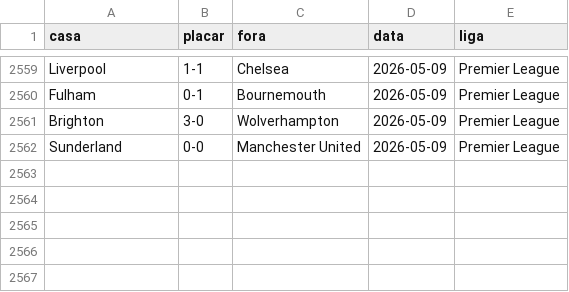
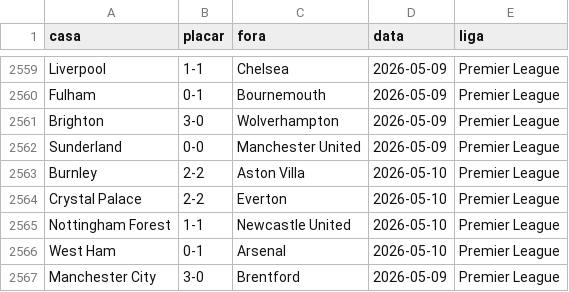
Before and after one commit to AlexTorres10/bbi-placares, a CSV file: data/historico.csv, drawn as a sheet; only a part is shown, gaps mark what is left out.

Commit message:
Premier League — (2026-05-10)

```diff
--- a/data/historico.csv
+++ b/data/historico.csv
@@ -2562 +2562,6 @@ Brighton,3-0,Wolverhampton,2026-05-09,Premier League
 Sunderland,0-0,Manchester United,2026-05-09,Premier League
+Burnley,2-2,Aston Villa,2026-05-10,Premier League
+Crystal Palace,2-2,Everton,2026-05-10,Premier League
+Nottingham Forest,1-1,Newcastle United,2026-05-10,Premier League
+West Ham,0-1,Arsenal,2026-05-10,Premier League
+Manchester City,3-0,Brentford,2026-05-09,Premier League
```
Also changed, not shown: data/posicoes.csv, 1 other file.
